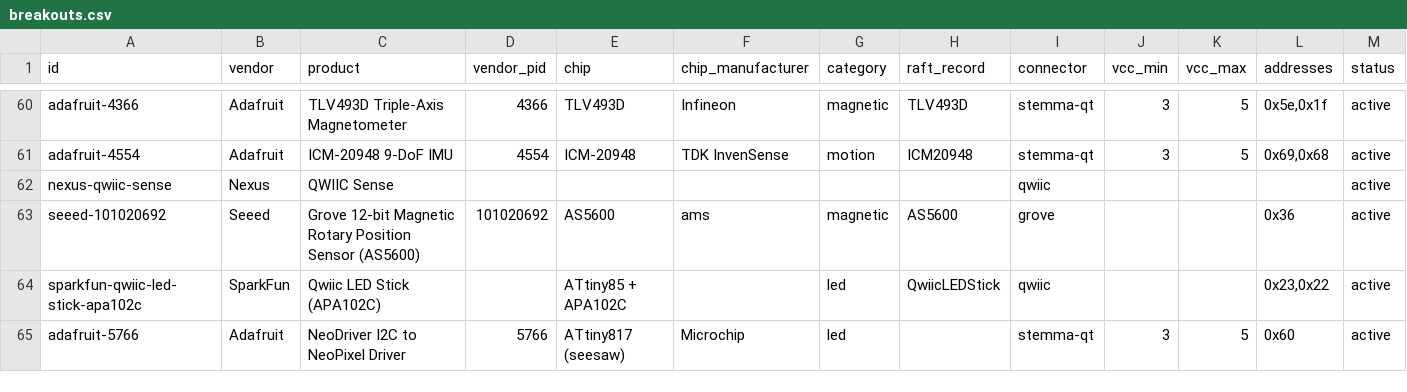
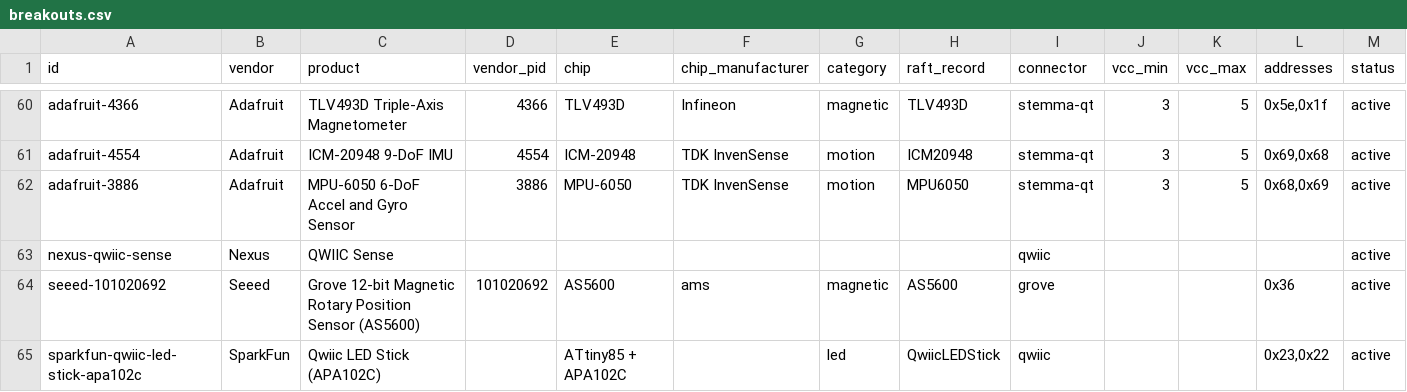
Before and after one commit to robdobsn/RaftCore, a CSV file: devtypes/breakouts/breakouts.csv, drawn as a sheet; only a part is shown, gaps mark what is left out; the shorter side is filled out with more unchanged rows; rows hold the shown columns only; the diff names each change by its address in the sheet, - before the commit and + after, or states it on an @@ line.

```diff
--- a/devtypes/breakouts/breakouts.csv
+++ b/devtypes/breakouts/breakouts.csv
+row 62: adafruit-3886 | Adafruit | MPU-6050 6-DoF Accel and Gyro Sensor | 3886 | MPU-6050 | TDK InvenSense | motion | MPU6050 | stemma-qt | 3 | 5 | 0x68,0x69 | active
```
Also changed, not shown: devtypes/breakouts/tests.csv.
